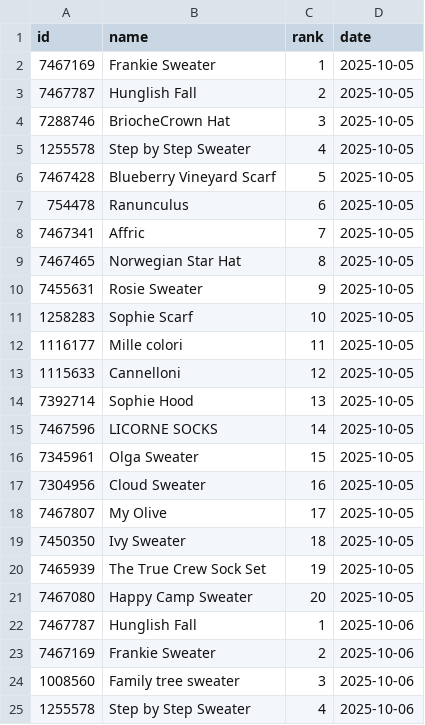
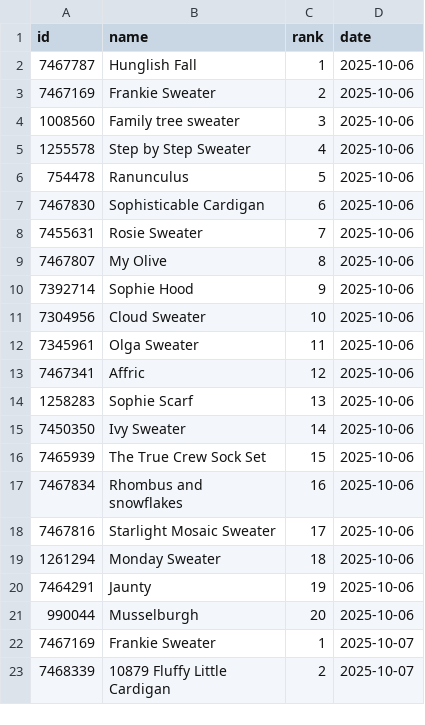
Before and after one commit to alexmcsw/ravelry-table, a CSV file: data/hot_yesterday.csv, drawn as a sheet; only a part is shown; the shorter side is filled out with more unchanged rows; removed rows and columns are numbered as before the commit, all else as after; the diff covers the shown part only; the diff names each change by its address in the sheet, - before the commit and + after, or states it on an @@ line.

```diff
--- a/data/hot_yesterday.csv
+++ b/data/hot_yesterday.csv
-row 2: 7467169 | Frankie Sweater | 1 | 2025-10-05
-row 3: 7467787 | Hunglish Fall | 2 | 2025-10-05
-row 4: 7288746 | BriocheCrown Hat | 3 | 2025-10-05
-row 5: 1255578 | Step by Step Sweater | 4 | 2025-10-05
-row 6: 7467428 | Blueberry Vineyard Scarf | 5 | 2025-10-05
-row 7: 754478 | Ranunculus | 6 | 2025-10-05
-row 8: 7467341 | Affric | 7 | 2025-10-05
-row 9: 7467465 | Norwegian Star Hat | 8 | 2025-10-05
-row 10: 7455631 | Rosie Sweater | 9 | 2025-10-05
-row 11: 1258283 | Sophie Scarf | 10 | 2025-10-05
-row 12: 1116177 | Mille colori | 11 | 2025-10-05
-row 13: 1115633 | Cannelloni | 12 | 2025-10-05
-row 14: 7392714 | Sophie Hood | 13 | 2025-10-05
-row 15: 7467596 | LICORNE SOCKS | 14 | 2025-10-05
-row 16: 7345961 | Olga Sweater | 15 | 2025-10-05
-row 17: 7304956 | Cloud Sweater | 16 | 2025-10-05
-row 18: 7467807 | My Olive | 17 | 2025-10-05
-row 19: 7450350 | Ivy Sweater | 18 | 2025-10-05
-row 20: 7465939 | The True Crew Sock Set | 19 | 2025-10-05
-row 21: 7467080 | Happy Camp Sweater | 20 | 2025-10-05
```
Also changed, not shown: 20 added rows elsewhere in this file.
